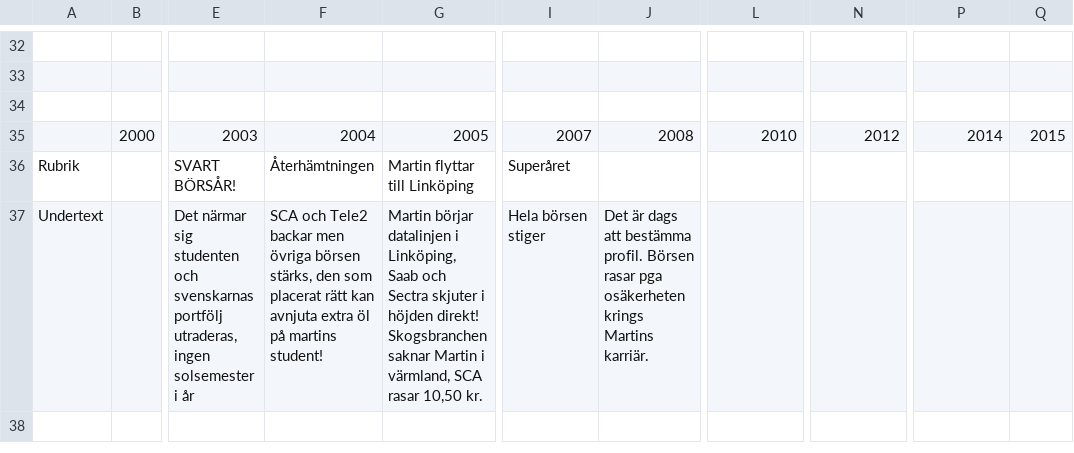
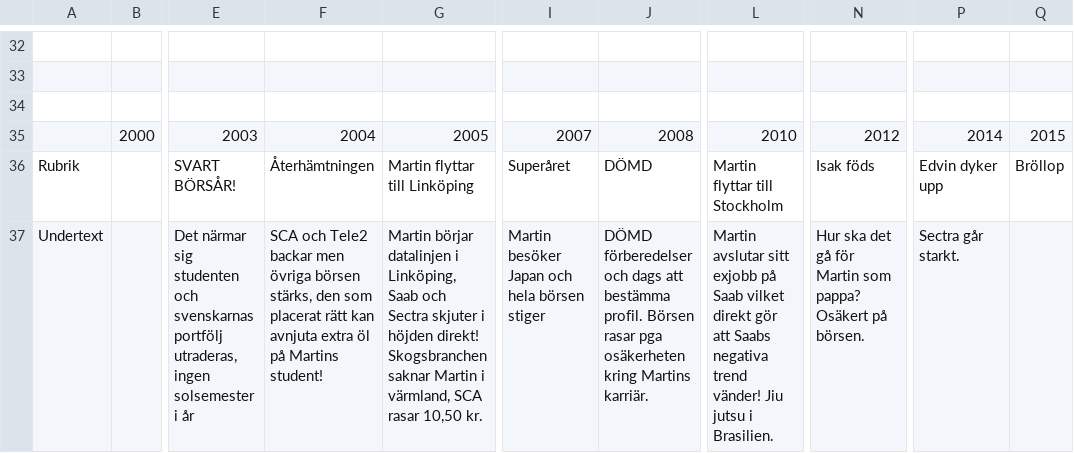
Before and after one commit to daniel-lundin/aktier, a TSV file: data.tsv, drawn as a sheet; only a part is shown, gaps mark what is left out; the diff names each change by its address in the sheet, - before the commit and + after, or states it on an @@ line.

```diff
--- a/data.tsv
+++ b/data.tsv
-J36: (empty)
+J36: DÖMD
-L36: (empty)
+L36: Martin flyttar till Stockholm
-N36: (empty)
+N36: Isak föds
-P36: (empty)
+P36: Edvin dyker upp
-Q36: (empty)
+Q36: Bröllop
-F37: …öl på martins student!
+F37: …öl på Martins student!
-I37: Hela börsen stiger
+I37: Martin besöker Japan och hela börsen stiger
-J37: Det är dags att bestämma profil. Börsen rasar pga osäkerheten krings Martins karriär.
+J37: DÖMD förberedelser och dags att bestämma profil. Börsen rasar pga osäkerheten kring Martins karriär.
-L37: (empty)
+L37: Martin avslutar sitt exjobb på Saab vilket direkt gör att Saabs negativa trend vänder! Jiu jutsu i Brasilien.
-N37: (empty)
+N37: Hur ska det gå för Martin som pappa? Osäkert på börsen.
-P37: (empty)
+P37: Sectra går starkt.
```
Also changed, not shown: 5 other files.
